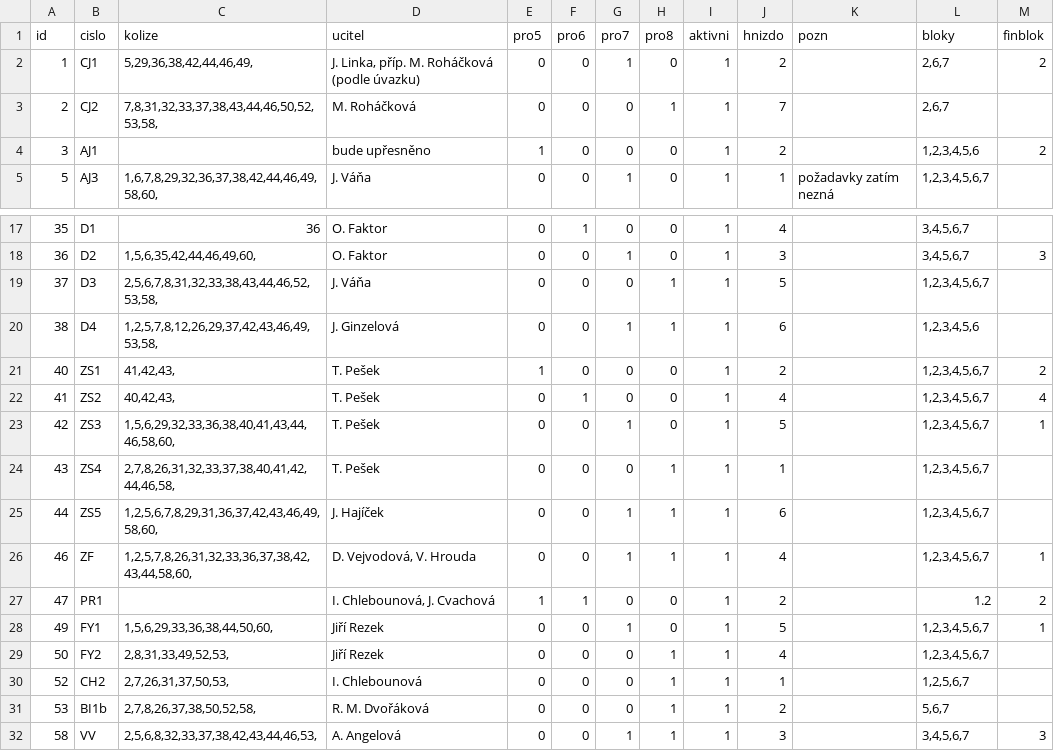
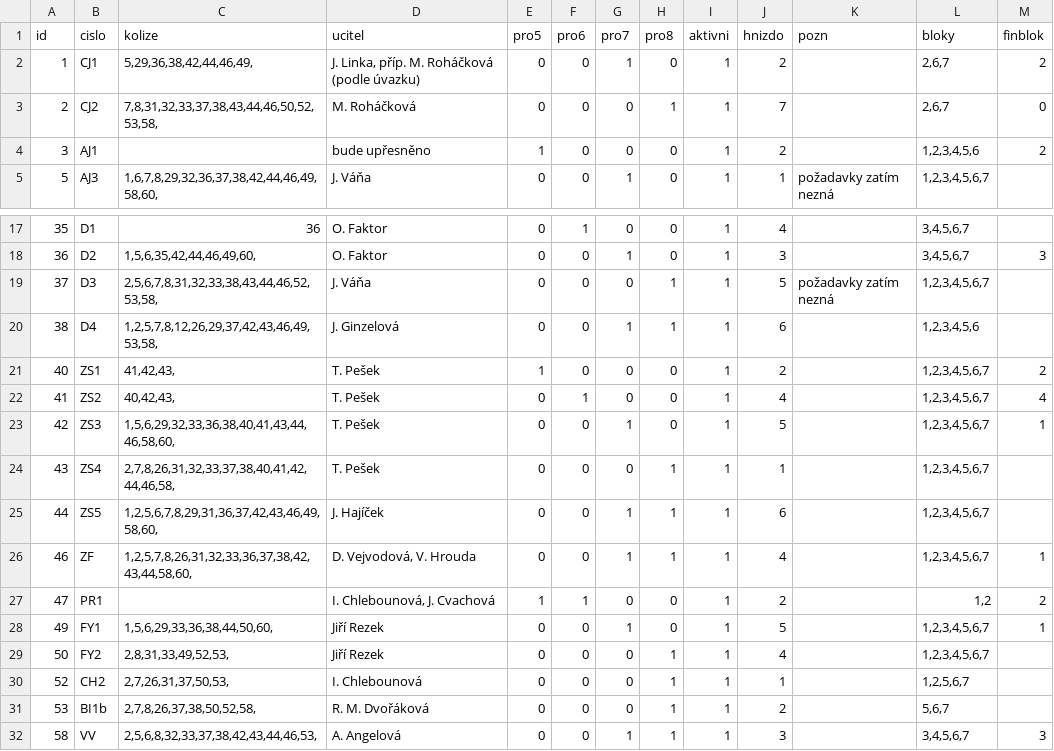
Before and after one commit to olgacinkova/rozvrh_seminaru, a CSV file: seminare_kolize.csv, drawn as a sheet; only a part is shown, gaps mark what is left out.

```diff
--- a/seminare_kolize.csv
+++ b/seminare_kolize.csv
@@ -2,3 +2,3 @@ id;cislo;kolize;ucitel;pro5;pro6;pro7;pro8;aktivni;hnizdo;pozn;bloky;finblok
 1;CJ1;5,29,36,38,42,44,46,49,;J. Linka, příp. M. Roháčková (podle úvazku);0;0;1;0;1;2;;2,6,7;2
-2;CJ2;7,8,31,32,33,37,38,43,44,46,50,52,53,58,;M. Roháčková;0;0;0;1;1;7;;2,6,7;
+2;CJ2;7,8,31,32,33,37,38,43,44,46,50,52,53,58,;M. Roháčková;0;0;0;1;1;7;;2,6,7;0
 3;AJ1;;bude upřesněno;1;0;0;0;1;2;;1,2,3,4,5,6;2
@@ -18,3 +18,3 @@ id;cislo;kolize;ucitel;pro5;pro6;pro7;pro8;aktivni;hnizdo;pozn;bloky;finblok
 36;D2;1,5,6,35,42,44,46,49,60,;O. Faktor;0;0;1;0;1;3;;3,4,5,6,7;3
-37;D3;2,5,6,7,8,31,32,33,38,43,44,46,52,53,58,;J. Váňa ;0;0;0;1;1;5;;1,2,3,4,5,6,7;
+37;D3;2,5,6,7,8,31,32,33,38,43,44,46,52,53,58,;J. Váňa ;0;0;0;1;1;5;požadavky zatím nezná;1,2,3,4,5,6,7;
 38;D4;1,2,5,7,8,12,26,29,37,42,43,46,49,53,58,;J. Ginzelová;0;0;1;1;1;6;;1,2,3,4,5,6;
@@ -26,3 +26,3 @@ id;cislo;kolize;ucitel;pro5;pro6;pro7;pro8;aktivni;hnizdo;pozn;bloky;finblok
 46;ZF;1,2,5,7,8,26,31,32,33,36,37,38,42,43,44,58,60,;D. Vejvodová, V. Hrouda;0;0;1;1;1;4;;1,2,3,4,5,6,7;1
-47;PR1;;I. Chlebounová, J. Cvachová;1;1;0;0;1;2;;1.2;2
+47;PR1;;I. Chlebounová, J. Cvachová;1;1;0;0;1;2;;1,2;2
 49;FY1;1,5,6,29,33,36,38,44,50,60,;Jiří Rezek;0;0;1;0;1;5;;1,2,3,4,5,6,7;1
```
Also changed, not shown: 7 other files.
